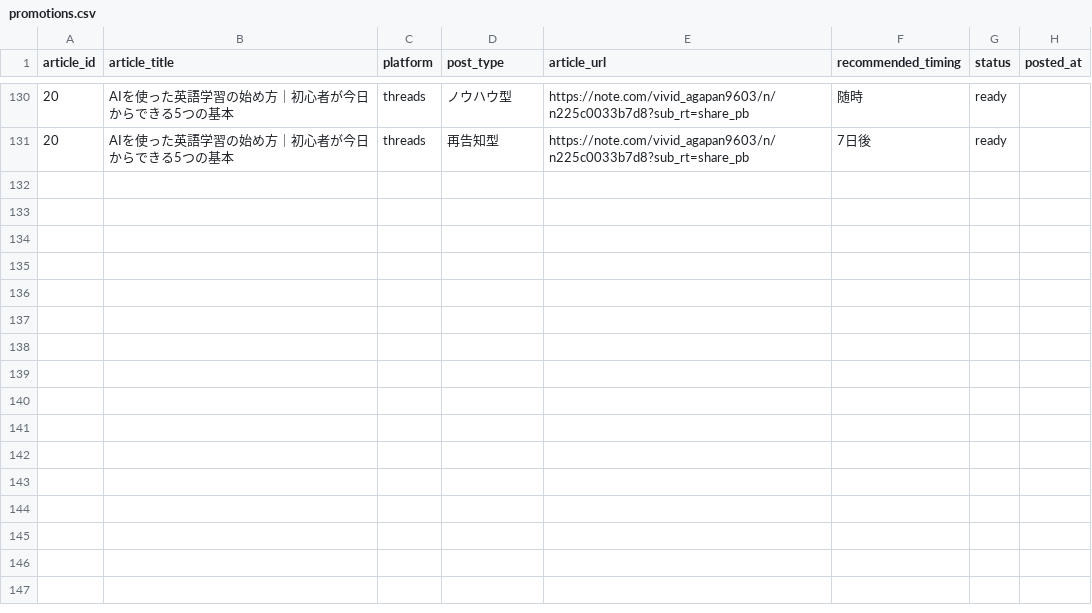
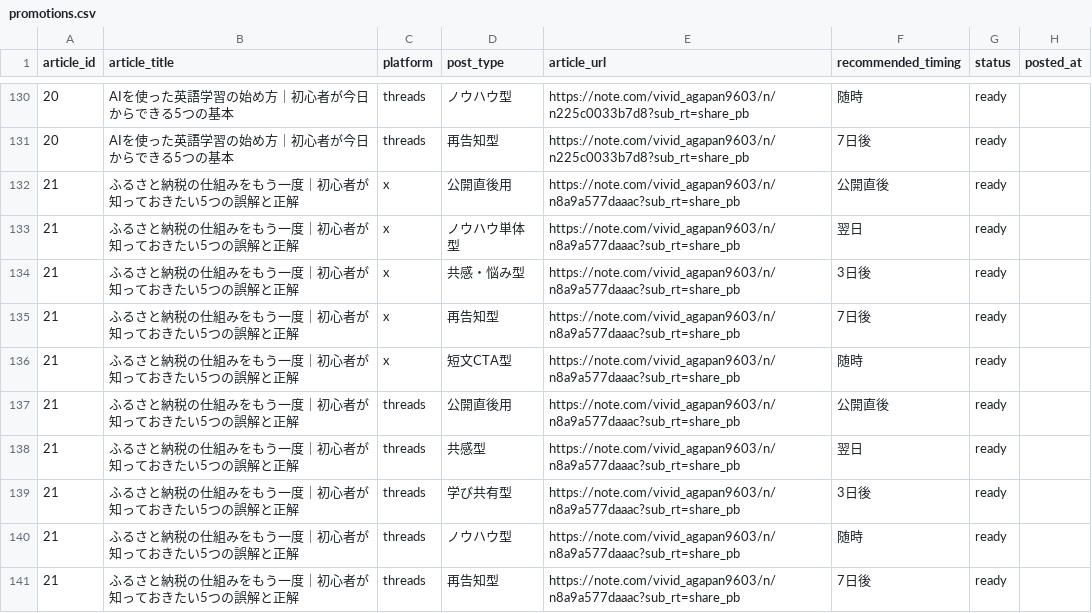
Before and after one commit to ryunosukes0820-ai/ai-side-business, a CSV file: note-auto/social/promotions.csv, drawn as a sheet; only a part is shown, gaps mark what is left out.

Commit message:
Publish article 21: ふるさと納税の仕組みをもう一度｜初心者が知っておきたい5つの誤解と正解 with social promotion package

```diff
--- a/note-auto/social/promotions.csv
+++ b/note-auto/social/promotions.csv
@@ -131 +131,11 @@ article_id,article_title,platform,post_type,article_url,recommended_timing,statu
 20,AIを使った英語学習の始め方｜初心者が今日からできる5つの基本,threads,再告知型,https://note.com/vivid_agapan9603/n/n225c0033b7d8?sub_rt=share_pb,7日後,ready,
+21,ふるさと納税の仕組みをもう一度｜初心者が知っておきたい5つの誤解と正解,x,公開直後用,https://note.com/vivid_agapan9603/n/n8a9a577daaac?sub_rt=share_pb,公開直後,ready,
+21,ふるさと納税の仕組みをもう一度｜初心者が知っておきたい5つの誤解と正解,x,ノウハウ単体型,https://note.com/vivid_agapan9603/n/n8a9a577daaac?sub_rt=share_pb,翌日,ready,
+21,ふるさと納税の仕組みをもう一度｜初心者が知っておきたい5つの誤解と正解,x,共感・悩み型,https://note.com/vivid_agapan9603/n/n8a9a577daaac?sub_rt=share_pb,3日後,ready,
+21,ふるさと納税の仕組みをもう一度｜初心者が知っておきたい5つの誤解と正解,x,再告知型,https://note.com/vivid_agapan9603/n/n8a9a577daaac?sub_rt=share_pb,7日後,ready,
+21,ふるさと納税の仕組みをもう一度｜初心者が知っておきたい5つの誤解と正解,x,短文CTA型,https://note.com/vivid_agapan9603/n/n8a9a577daaac?sub_rt=share_pb,随時,ready,
+21,ふるさと納税の仕組みをもう一度｜初心者が知っておきたい5つの誤解と正解,threads,公開直後用,https://note.com/vivid_agapan9603/n/n8a9a577daaac?sub_rt=share_pb,公開直後,ready,
+21,ふるさと納税の仕組みをもう一度｜初心者が知っておきたい5つの誤解と正解,threads,共感型,https://note.com/vivid_agapan9603/n/n8a9a577daaac?sub_rt=share_pb,翌日,ready,
+21,ふるさと納税の仕組みをもう一度｜初心者が知っておきたい5つの誤解と正解,threads,学び共有型,https://note.com/vivid_agapan9603/n/n8a9a577daaac?sub_rt=share_pb,3日後,ready,
+21,ふるさと納税の仕組みをもう一度｜初心者が知っておきたい5つの誤解と正解,threads,ノウハウ型,https://note.com/vivid_agapan9603/n/n8a9a577daaac?sub_rt=share_pb,随時,ready,
+21,ふるさと納税の仕組みをもう一度｜初心者が知っておきたい5つの誤解と正解,threads,再告知型,https://note.com/vivid_agapan9603/n/n8a9a577daaac?sub_rt=share_pb,7日後,ready,
```
Also changed, not shown: note-auto/topics.csv, 3 other files.
